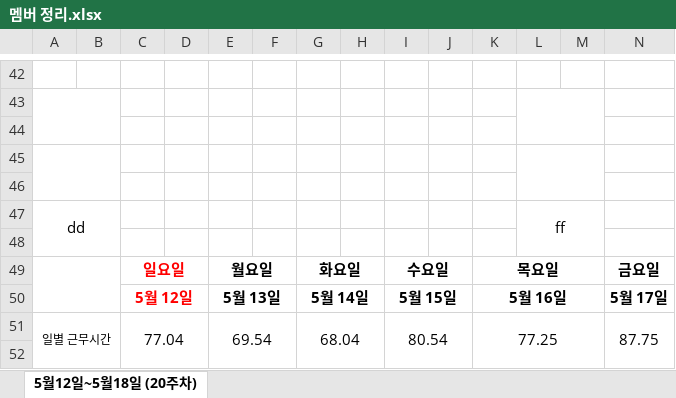
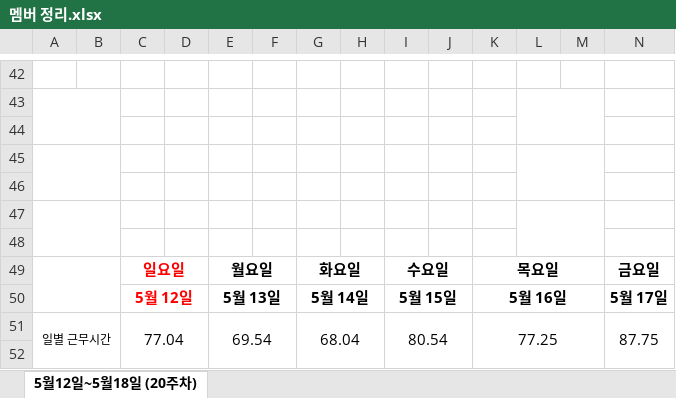
Before and after one commit to leezarmong/SdSchedule, an Excel workbook: Project/SdProject/멤버 정리.xlsx, sheet 5월12일~5월18일 (20주차), drawn as a sheet; only a part is shown, gaps mark what is left out; values as stored, in another font and other column widths than the file's, no borders; conditional formats not drawn; rows hold the shown columns only; the diff names each change by its address in the sheet, - before the commit and + after, or states it on an @@ line.

```diff
--- a/Project/SdProject/멤버 정리.xlsx (sheet 5월12일~5월18일 (20주차))
+++ b/Project/SdProject/멤버 정리.xlsx (sheet 5월12일~5월18일 (20주차))
-row 47: dd |  |  |  |  |  |  |  |  |  |  | ff
+row 47: (empty)
```
Also changed, not shown: 2 other files.
